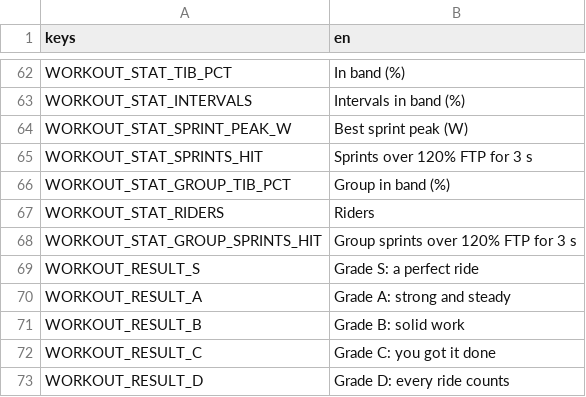
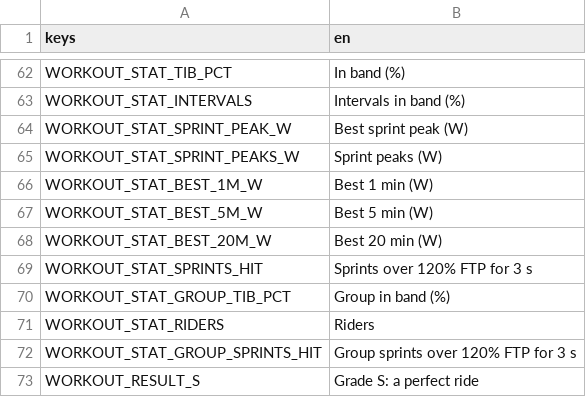
Before and after one commit to shoedler/wattlands, a CSV file: content/workout/strings.csv, drawn as a sheet; only a part is shown, gaps mark what is left out; the shorter side is filled out with more unchanged rows.

```diff
--- a/content/workout/strings.csv
+++ b/content/workout/strings.csv
@@ -64,2 +64,6 @@ WORKOUT_STAT_INTERVALS,Intervals in band (%)
 WORKOUT_STAT_SPRINT_PEAK_W,Best sprint peak (W)
+WORKOUT_STAT_SPRINT_PEAKS_W,Sprint peaks (W)
+WORKOUT_STAT_BEST_1M_W,Best 1 min (W)
+WORKOUT_STAT_BEST_5M_W,Best 5 min (W)
+WORKOUT_STAT_BEST_20M_W,Best 20 min (W)
 WORKOUT_STAT_SPRINTS_HIT,Sprints over 120% FTP for 3 s
```
Also changed, not shown: 5 other files.
